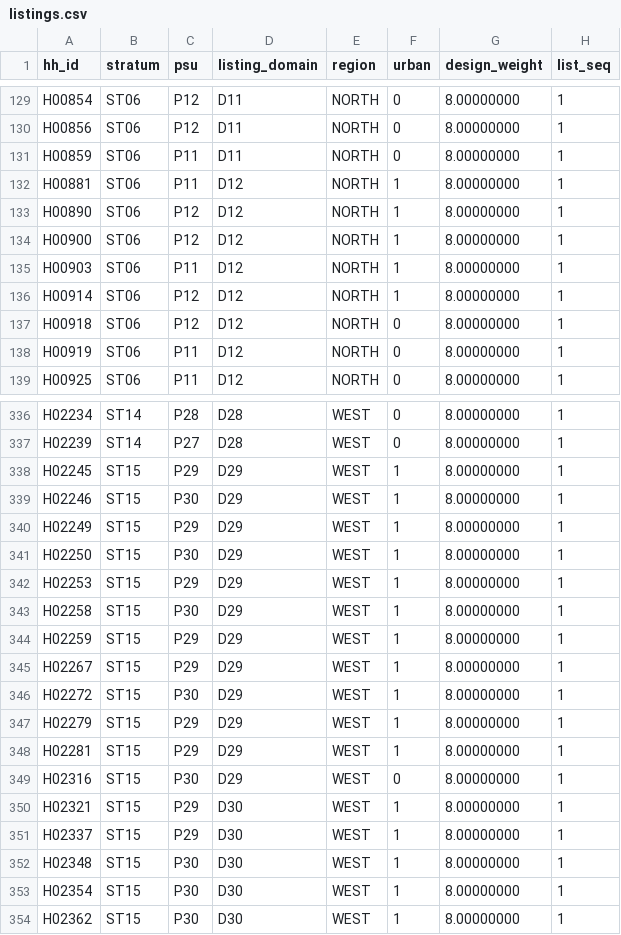
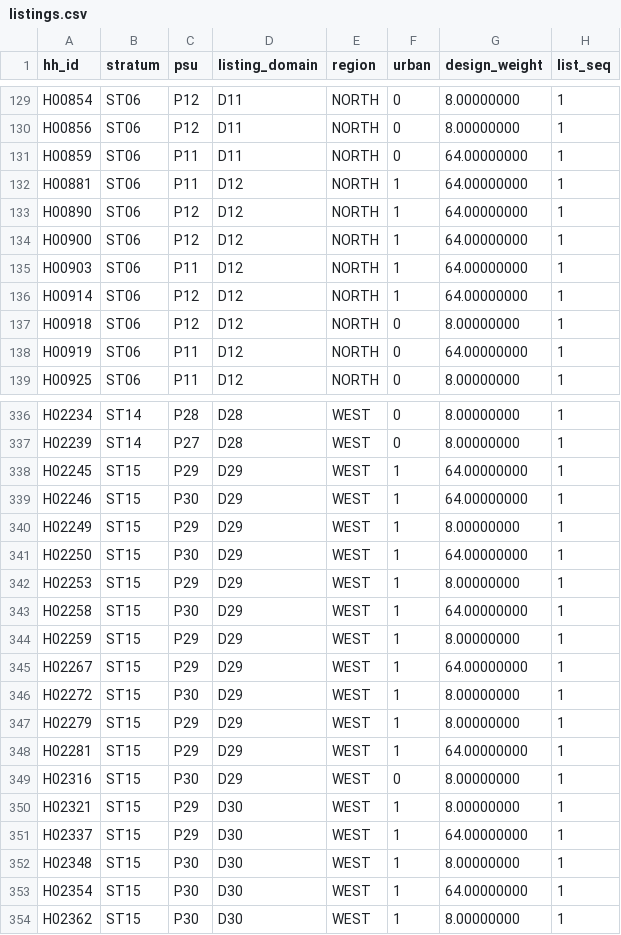
Before and after one commit to JaimieKnox/dynamo-dbbc6e1-scientific-computing-and-domain-science-pub, a CSV file: task/environment/fit/case_01/listings.csv, drawn as a sheet; only a part is shown, gaps mark what is left out; the diff covers the shown part only.

```diff
--- a/task/environment/fit/case_01/listings.csv
+++ b/task/environment/fit/case_01/listings.csv
@@ -130,10 +130,10 @@ H00854,ST06,P12,D11,NORTH,0,8.00000000,1
 H00856,ST06,P12,D11,NORTH,0,8.00000000,1
-H00859,ST06,P11,D11,NORTH,0,8.00000000,1
-H00881,ST06,P11,D12,NORTH,1,8.00000000,1
-H00890,ST06,P12,D12,NORTH,1,8.00000000,1
-H00900,ST06,P12,D12,NORTH,1,8.00000000,1
-H00903,ST06,P11,D12,NORTH,1,8.00000000,1
-H00914,ST06,P12,D12,NORTH,1,8.00000000,1
+H00859,ST06,P11,D11,NORTH,0,64.00000000,1
+H00881,ST06,P11,D12,NORTH,1,64.00000000,1
+H00890,ST06,P12,D12,NORTH,1,64.00000000,1
+H00900,ST06,P12,D12,NORTH,1,64.00000000,1
+H00903,ST06,P11,D12,NORTH,1,64.00000000,1
+H00914,ST06,P12,D12,NORTH,1,64.00000000,1
 H00918,ST06,P12,D12,NORTH,0,8.00000000,1
-H00919,ST06,P11,D12,NORTH,0,8.00000000,1
+H00919,ST06,P11,D12,NORTH,0,64.00000000,1
 H00925,ST06,P11,D12,NORTH,0,8.00000000,1
@@ -337,18 +337,18 @@ H02234,ST14,P28,D28,WEST,0,8.00000000,1
 H02239,ST14,P27,D28,WEST,0,8.00000000,1
-H02245,ST15,P29,D29,WEST,1,8.00000000,1
-H02246,ST15,P30,D29,WEST,1,8.00000000,1
+H02245,ST15,P29,D29,WEST,1,64.00000000,1
+H02246,ST15,P30,D29,WEST,1,64.00000000,1
 H02249,ST15,P29,D29,WEST,1,8.00000000,1
-H02250,ST15,P30,D29,WEST,1,8.00000000,1
+H02250,ST15,P30,D29,WEST,1,64.00000000,1
 H02253,ST15,P29,D29,WEST,1,8.00000000,1
-H02258,ST15,P30,D29,WEST,1,8.00000000,1
+H02258,ST15,P30,D29,WEST,1,64.00000000,1
 H02259,ST15,P29,D29,WEST,1,8.00000000,1
-H02267,ST15,P29,D29,WEST,1,8.00000000,1
+H02267,ST15,P29,D29,WEST,1,64.00000000,1
 H02272,ST15,P30,D29,WEST,1,8.00000000,1
 H02279,ST15,P29,D29,WEST,1,8.00000000,1
-H02281,ST15,P29,D29,WEST,1,8.00000000,1
+H02281,ST15,P29,D29,WEST,1,64.00000000,1
 H02316,ST15,P30,D29,WEST,0,8.00000000,1
 H02321,ST15,P29,D30,WEST,1,8.00000000,1
-H02337,ST15,P29,D30,WEST,1,8.00000000,1
+H02337,ST15,P29,D30,WEST,1,64.00000000,1
 H02348,ST15,P30,D30,WEST,1,8.00000000,1
-H02354,ST15,P30,D30,WEST,1,8.00000000,1
+H02354,ST15,P30,D30,WEST,1,64.00000000,1
 H02362,ST15,P30,D30,WEST,1,8.00000000,1
```
Also changed, not shown: 62 edited cells elsewhere in this file, task/environment/fit/case_02/listings.csv, task/environment/fit/case_10/listings.csv, 20 other files.
